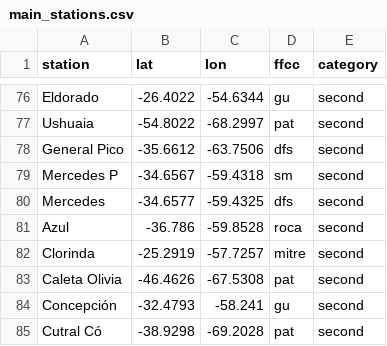
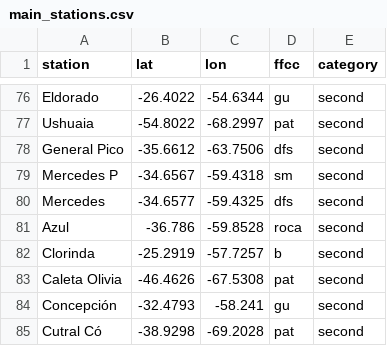
Before and after one commit to Silverbone6/ArgentinianTrainMap, a CSV file: main_stations.csv, drawn as a sheet; only a part is shown, gaps mark what is left out.

```diff
--- a/main_stations.csv
+++ b/main_stations.csv
@@ -81,3 +81,3 @@ Mercedes,-34.6577,-59.4325,dfs,second
 Azul,-36.786,-59.8528,roca,second
-Clorinda,-25.2919,-57.7257,mitre,second
+Clorinda,-25.2919,-57.7257,b,second
 Caleta Olivia,-46.4626,-67.5308,pat,second
```
Also changed, not shown: 2 other files.
